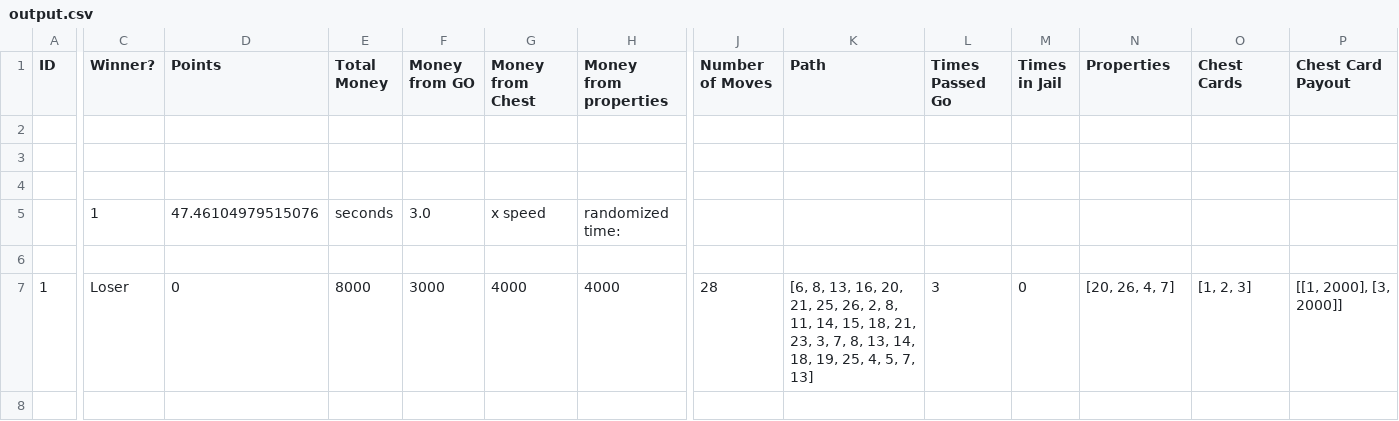
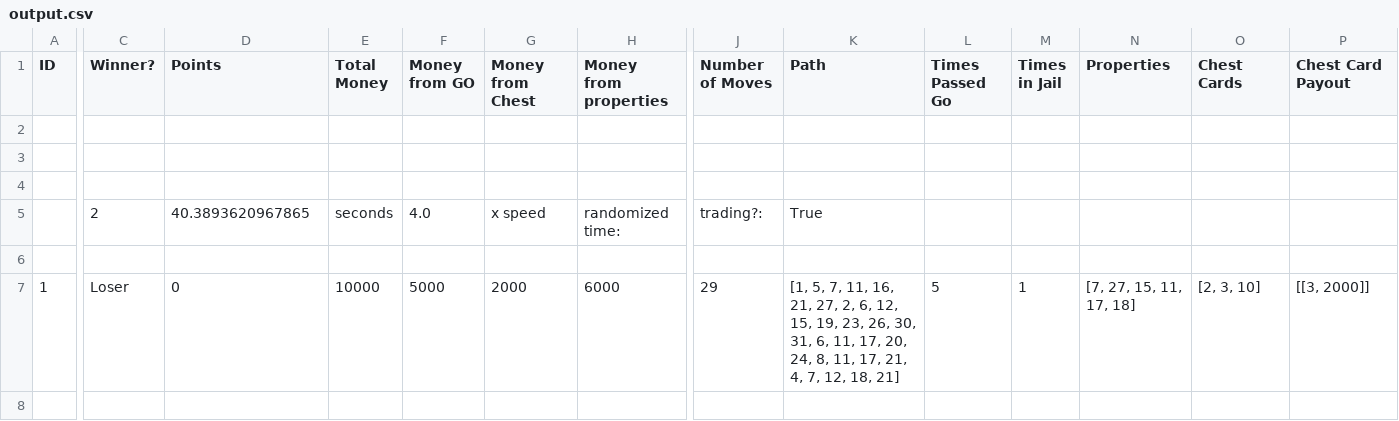
Before and after one commit to nbenko1/monopoly_speed, a CSV file: output.csv, drawn as a sheet; only a part is shown, gaps mark what is left out; the diff covers the shown part only; the diff names each change by its address in the sheet, - before the commit and + after, or states it on an @@ line.

```diff
--- a/output.csv
+++ b/output.csv
-C5 (Winner?): 1
+C5 (Winner?): 2
-D5 (Points): 47.46104979515076
+D5 (Points): 40.3893620967865
-F5 (Money from GO): 3.0
+F5 (Money from GO): 4.0
-J5 (Number of Moves): (empty)
+J5 (Number of Moves): trading?:
-K5 (Path): (empty)
+K5 (Path): True
-E7 (Total Money): 8000
+E7 (Total Money): 10000
-F7 (Money from GO): 3000
+F7 (Money from GO): 5000
-G7 (Money from Chest): 4000
+G7 (Money from Chest): 2000
-H7 (Money from properties): 4000
+H7 (Money from properties): 6000
-J7 (Number of Moves): 28
+J7 (Number of Moves): 29
-K7 (Path): [6, 8, 13, 16, 20, 21, 25, 26, 2, 8, 11, 14, 15, 18, 21, 23, 3, 7, 8, 13, 14, 18, 19, 25, 4, 5, 7, 13]
+K7 (Path): [1, 5, 7, 11, 16, 21, 27, 2, 6, 12, 15, 19, 23, 26, 30, 31, 6, 11, 17, 20, 24, 8, 11, 17, 21, 4, 7, 12, 18, 21]
-L7 (Times Passed Go): 3
+L7 (Times Passed Go): 5
-M7 (Times in Jail): 0
+M7 (Times in Jail): 1
-N7 (Properties): [20, 26, 4, 7]
+N7 (Properties): [7, 27, 15, 11, 17, 18]
-O7 (Chest Cards): [1, 2, 3]
+O7 (Chest Cards): [2, 3, 10]
-P7 (Chest Card Payout): [[1, 2000], [3, 2000]]
+P7 (Chest Card Payout): [[3, 2000]]
```
Also changed, not shown: 36 edited cells elsewhere in this file, reports/report.csv, 7 other files.
